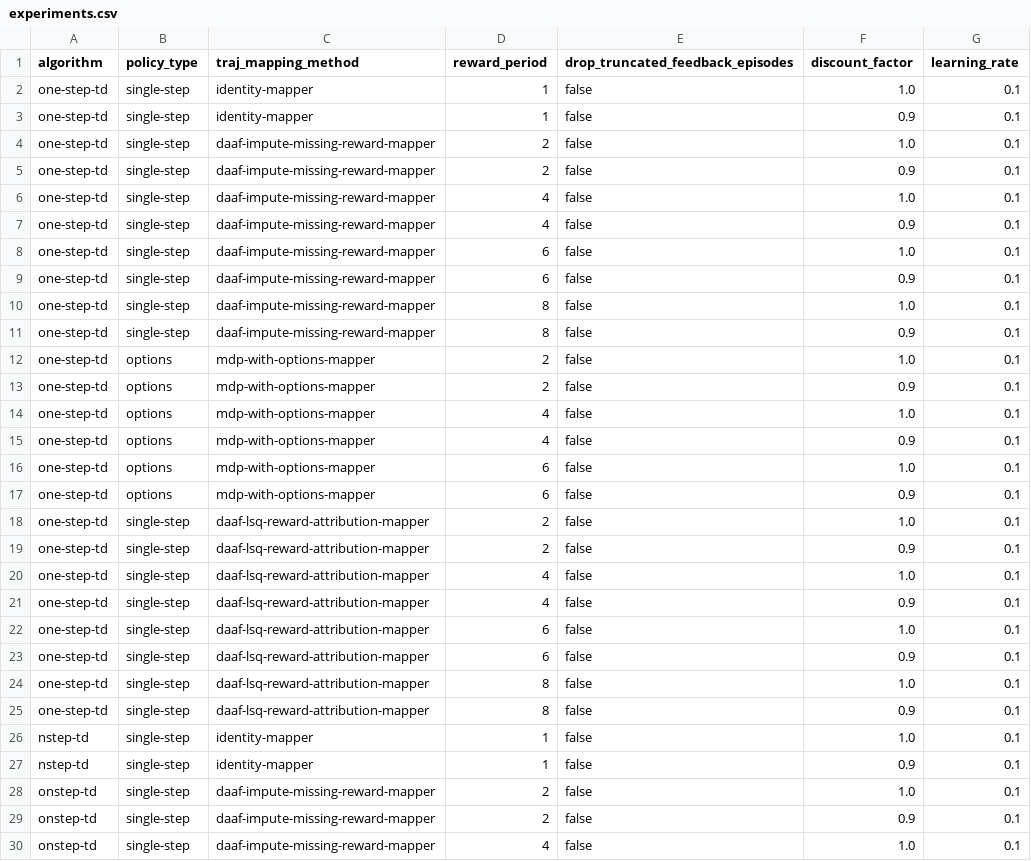
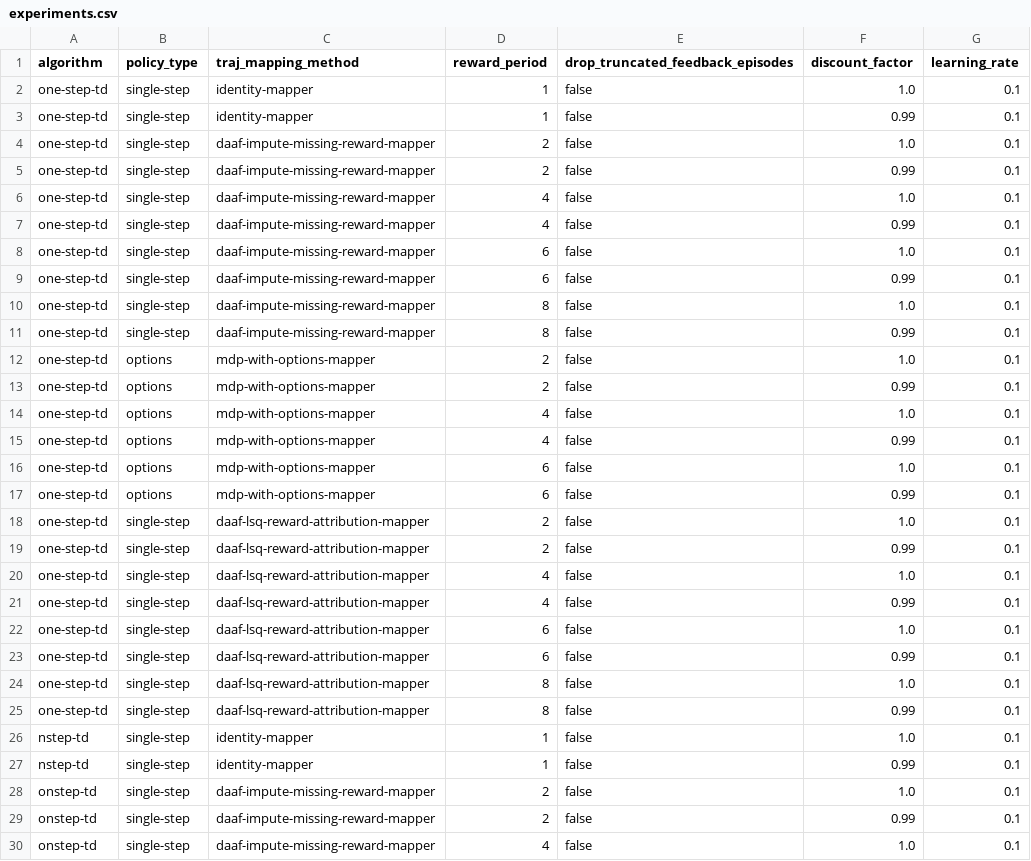
Before and after one commit to guidj/rl-daaf, a CSV file: experiments/policyeval/experiments.csv, drawn as a sheet; only a part is shown; the diff covers the shown part only.

```diff
--- a/experiments/policyeval/experiments.csv
+++ b/experiments/policyeval/experiments.csv
@@ -2,29 +2,29 @@
 "one-step-td","single-step","identity-mapper","1",false,1.0,0.1
-"one-step-td","single-step","identity-mapper","1",false,0.9,0.1
+"one-step-td","single-step","identity-mapper","1",false,0.99,0.1
 "one-step-td","single-step","daaf-impute-missing-reward-mapper","2",false,1.0,0.1
-"one-step-td","single-step","daaf-impute-missing-reward-mapper","2",false,0.9,0.1
+"one-step-td","single-step","daaf-impute-missing-reward-mapper","2",false,0.99,0.1
 "one-step-td","single-step","daaf-impute-missing-reward-mapper","4",false,1.0,0.1
-"one-step-td","single-step","daaf-impute-missing-reward-mapper","4",false,0.9,0.1
+"one-step-td","single-step","daaf-impute-missing-reward-mapper","4",false,0.99,0.1
 "one-step-td","single-step","daaf-impute-missing-reward-mapper","6",false,1.0,0.1
-"one-step-td","single-step","daaf-impute-missing-reward-mapper","6",false,0.9,0.1
+"one-step-td","single-step","daaf-impute-missing-reward-mapper","6",false,0.99,0.1
 "one-step-td","single-step","daaf-impute-missing-reward-mapper","8",false,1.0,0.1
-"one-step-td","single-step","daaf-impute-missing-reward-mapper","8",false,0.9,0.1
+"one-step-td","single-step","daaf-impute-missing-reward-mapper","8",false,0.99,0.1
 "one-step-td","options","mdp-with-options-mapper","2",false,1.0,0.1
-"one-step-td","options","mdp-with-options-mapper","2",false,0.9,0.1
+"one-step-td","options","mdp-with-options-mapper","2",false,0.99,0.1
 "one-step-td","options","mdp-with-options-mapper","4",false,1.0,0.1
-"one-step-td","options","mdp-with-options-mapper","4",false,0.9,0.1
+"one-step-td","options","mdp-with-options-mapper","4",false,0.99,0.1
 "one-step-td","options","mdp-with-options-mapper","6",false,1.0,0.1
-"one-step-td","options","mdp-with-options-mapper","6",false,0.9,0.1
+"one-step-td","options","mdp-with-options-mapper","6",false,0.99,0.1
 "one-step-td","single-step","daaf-lsq-reward-attribution-mapper","2",false,1.0,0.1
-"one-step-td","single-step","daaf-lsq-reward-attribution-mapper","2",false,0.9,0.1
+"one-step-td","single-step","daaf-lsq-reward-attribution-mapper","2",false,0.99,0.1
 "one-step-td","single-step","daaf-lsq-reward-attribution-mapper","4",false,1.0,0.1
-"one-step-td","single-step","daaf-lsq-reward-attribution-mapper","4",false,0.9,0.1
+"one-step-td","single-step","daaf-lsq-reward-attribution-mapper","4",false,0.99,0.1
 "one-step-td","single-step","daaf-lsq-reward-attribution-mapper","6",false,1.0,0.1
-"one-step-td","single-step","daaf-lsq-reward-attribution-mapper","6",false,0.9,0.1
+"one-step-td","single-step","daaf-lsq-reward-attribution-mapper","6",false,0.99,0.1
 "one-step-td","single-step","daaf-lsq-reward-attribution-mapper","8",false,1.0,0.1
-"one-step-td","single-step","daaf-lsq-reward-attribution-mapper","8",false,0.9,0.1
+"one-step-td","single-step","daaf-lsq-reward-attribution-mapper","8",false,0.99,0.1
 "nstep-td","single-step","identity-mapper","1",false,1.0,0.1
-"nstep-td","single-step","identity-mapper","1",false,0.9,0.1
+"nstep-td","single-step","identity-mapper","1",false,0.99,0.1
 "onstep-td","single-step","daaf-impute-missing-reward-mapper","2",false,1.0,0.1
-"onstep-td","single-step","daaf-impute-missing-reward-mapper","2",false,0.9,0.1
+"onstep-td","single-step","daaf-impute-missing-reward-mapper","2",false,0.99,0.1
 "onstep-td","single-step","daaf-impute-missing-reward-mapper","4",false,1.0,0.1
```
Also changed, not shown: 36 edited cells elsewhere in this file, 3 other files.
